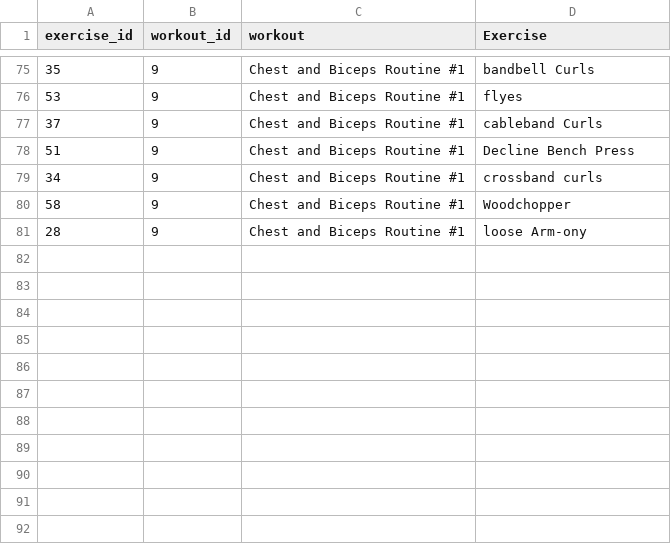
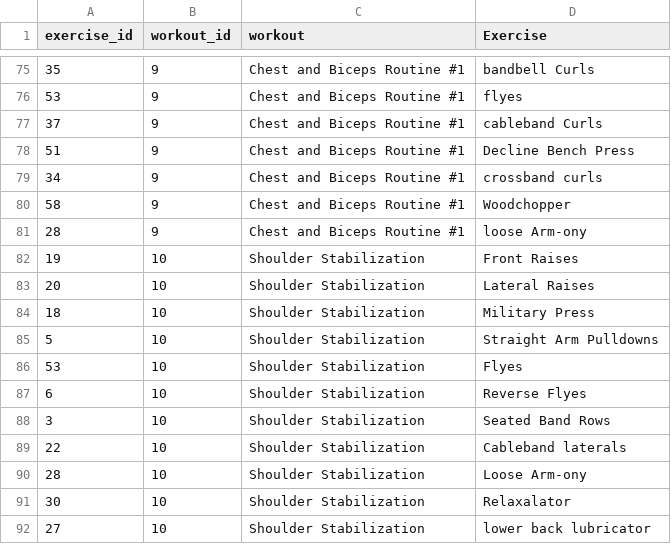
Before and after one commit to jmcmains/exercise_app, a CSV file: csv/exercise_workouts.csv, drawn as a sheet; only a part is shown, gaps mark what is left out; the diff names each change by its address in the sheet, - before the commit and + after, or states it on an @@ line.

Commit message:
added weekly workout

```diff
--- a/csv/exercise_workouts.csv
+++ b/csv/exercise_workouts.csv
+row 82: 19 | 10 | Shoulder Stabilization | Front Raises
+row 83: 20 | 10 | Shoulder Stabilization | Lateral Raises
+row 84: 18 | 10 | Shoulder Stabilization | Military Press
+row 85: 5 | 10 | Shoulder Stabilization | Straight Arm Pulldowns
+row 86: 53 | 10 | Shoulder Stabilization | Flyes
+row 87: 6 | 10 | Shoulder Stabilization | Reverse Flyes
+row 88: 3 | 10 | Shoulder Stabilization | Seated Band Rows
+row 89: 22 | 10 | Shoulder Stabilization | Cableband laterals
+row 90: 28 | 10 | Shoulder Stabilization | Loose Arm-ony
+row 91: 30 | 10 | Shoulder Stabilization | Relaxalator
+row 92: 27 | 10 | Shoulder Stabilization | lower back lubricator
```
Also changed, not shown: csv/workouts.csv, 3 other files.
